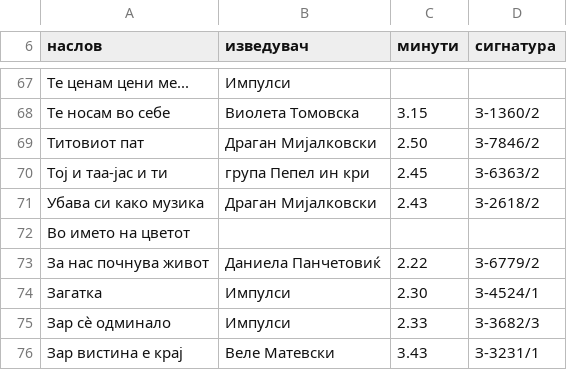
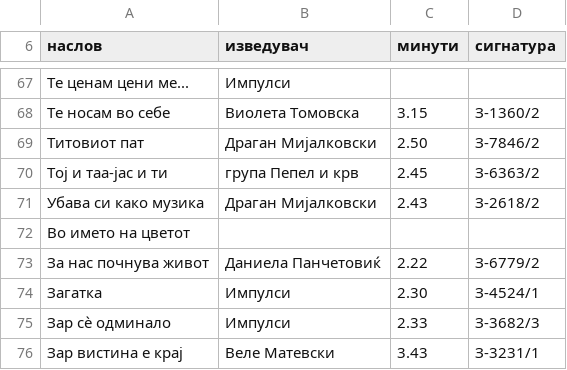
Before and after one commit to gocemitevski/Shpato, a CSV file: Vokalni_kompozicii_od_Dragan_Gjakonovski_Shpato.csv, drawn as a sheet; only a part is shown, gaps mark what is left out.

Commit message:
Пепел ин кри -> Пепел и крв

```diff
--- a/Vokalni_kompozicii_od_Dragan_Gjakonovski_Shpato.csv
+++ b/Vokalni_kompozicii_od_Dragan_Gjakonovski_Shpato.csv
@@ -69,3 +69,3 @@
 Титовиот пат,Драган Мијалковски,2.50,З-7846/2
-Тој и таа-јас и ти,група Пепел ин кри,2.45,З-6363/2
+Тој и таа-јас и ти,група Пепел и крв,2.45,З-6363/2
 Убава си како музика,Драган Мијалковски,2.43,З-2618/2
```
